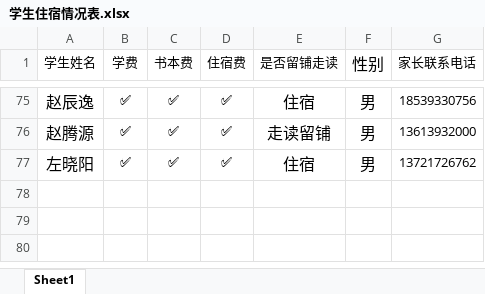
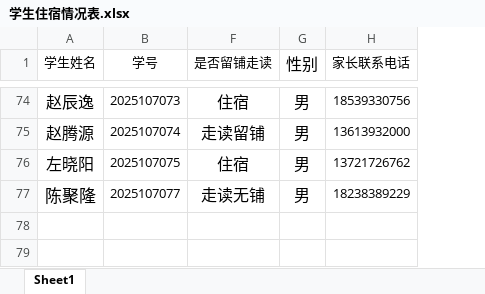
Before and after one commit to yadongji/infomation-of-107, an Excel workbook: 学生住宿情况表.xlsx, sheet Sheet1, drawn as a sheet; only a part is shown, gaps mark what is left out; values as stored, in another font and other column widths than the file's, no borders; conditional formats not drawn; removed rows and columns are numbered as before the commit, all else as after; the diff covers the shown part only; the diff names each change by its address in the sheet, - before the commit and + after, or states it on an @@ line.

```diff
--- a/学生住宿情况表.xlsx (sheet Sheet1)
+++ b/学生住宿情况表.xlsx (sheet Sheet1)
-column B (学费), rows 75-77: all ✅
@@ column C (书本费) hidden, rows 75-77: all ✅ @@
@@ column D (住宿费) hidden, rows 75-77: all ✅ @@
+column B (学号), rows 74-76: 2025107073 | 2025107074 | 2025107075
@@ row 4 moved to row 77: 陈聚隆 @@
+row 78: (empty)
+row 79: (empty)
```
Also changed, not shown: 32 removed rows elsewhere in this sheet, hidden cells.
